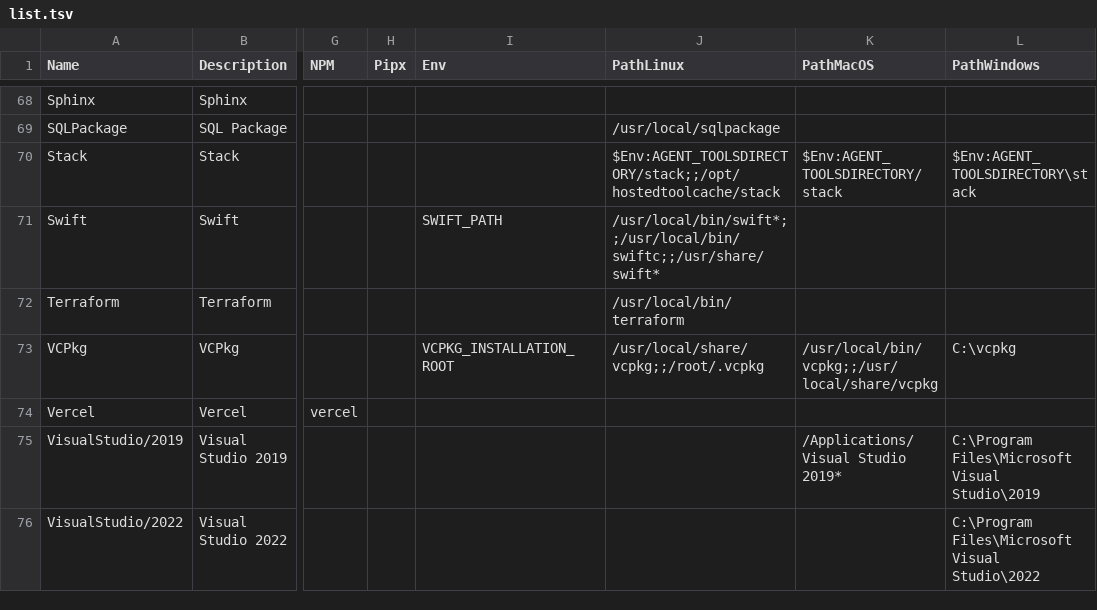
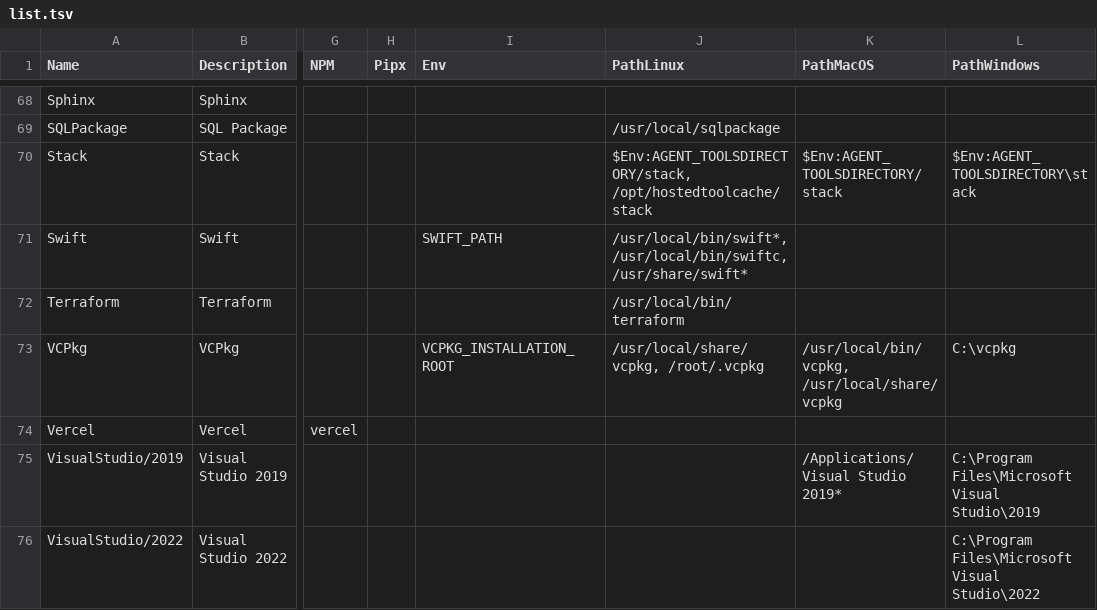
Before and after one commit to hugoalh/disk-space-optimizer-ghaction, a TSV file: list.tsv, drawn as a sheet; only a part is shown, gaps mark what is left out; the diff covers the shown part only; the diff names each change by its address in the sheet, - before the commit and + after, or states it on an @@ line.

```diff
--- a/list.tsv
+++ b/list.tsv
-J70 (PathLinux): $Env:AGENT_TOOLSDIRECTORY/stack;;/opt/hostedtoolcache/stack
+J70 (PathLinux): $Env:AGENT_TOOLSDIRECTORY/stack, /opt/hostedtoolcache/stack
-J71 (PathLinux): /usr/local/bin/swift*;;/usr/local/bin/swiftc;;/usr/share/swift*
+J71 (PathLinux): /usr/local/bin/swift*, /usr/local/bin/swiftc, /usr/share/swift*
-J73 (PathLinux): /usr/local/share/vcpkg;;/root/.vcpkg
+J73 (PathLinux): /usr/local/share/vcpkg, /root/.vcpkg
-K73 (PathMacOS): /usr/local/bin/vcpkg;;/usr/local/share/vcpkg
+K73 (PathMacOS): /usr/local/bin/vcpkg, /usr/local/share/vcpkg
```
Also changed, not shown: 26 edited cells elsewhere in this file, 1 other file.
